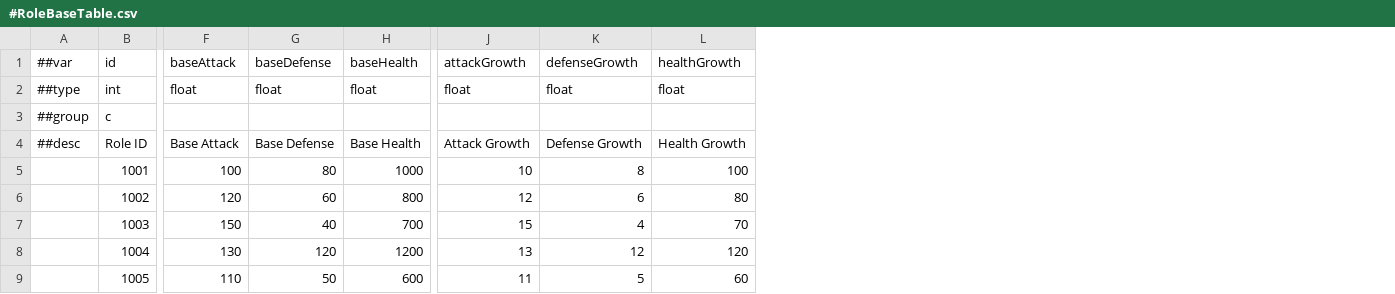
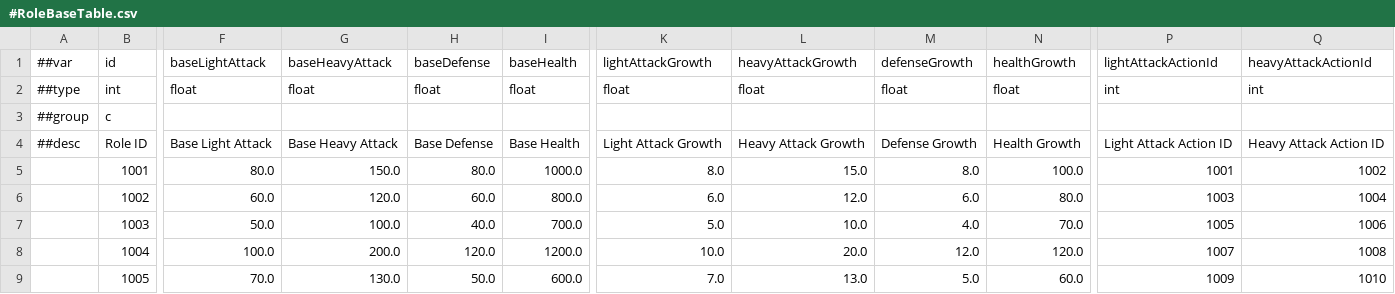
Before and after one commit to CeeLav/Astrum, a CSV file: AstrumConfig/Tables/Datas/Role/#RoleBaseTable.csv, drawn as a sheet; only a part is shown, gaps mark what is left out; removed rows and columns are numbered as before the commit, all else as after; the diff covers the shown part only; the diff names each change by its address in the sheet, - before the commit and + after, or states it on an @@ line.

```diff
--- a/AstrumConfig/Tables/Datas/Role/#RoleBaseTable.csv
+++ b/AstrumConfig/Tables/Datas/Role/#RoleBaseTable.csv
-column F, rows 1-9: baseAttack | float |  | Base Attack | 100 | 120 | 150 | 130 | 110
+column F, rows 1-9: baseLightAttack | float |  | Base Light Attack | 80.0 | 60.0 | 50.0 | 100.0 | 70.0
+column G, rows 1-9: baseHeavyAttack | float |  | Base Heavy Attack | 150.0 | 120.0 | 100.0 | 200.0 | 130.0
-column J, rows 1-9: attackGrowth | float |  | Attack Growth | 10 | 12 | 15 | 13 | 11
+column K, rows 1-9: lightAttackGrowth | float |  | Light Attack Growth | 8.0 | 6.0 | 5.0 | 10.0 | 7.0
+column L, rows 1-9: heavyAttackGrowth | float |  | Heavy Attack Growth | 15.0 | 12.0 | 10.0 | 20.0 | 13.0
+column P, rows 1-9: lightAttackActionId | int |  | Light Attack Action ID | 1001 | 1003 | 1005 | 1007 | 1009
+column Q, rows 1-9: heavyAttackActionId | int |  | Heavy Attack Action ID | 1002 | 1004 | 1006 | 1008 | 1010
-H5: 80
+H5: 80.0
-I5: 1000
+I5: 1000.0
-M5: 8
+M5: 8.0
-N5: 100
+N5: 100.0
-H6: 60
+H6: 60.0
-I6: 800
+I6: 800.0
-M6: 6
+M6: 6.0
-N6: 80
+N6: 80.0
-H7: 40
+H7: 40.0
-I7: 700
+I7: 700.0
-M7: 4
+M7: 4.0
-N7: 70
+N7: 70.0
-H8: 120
+H8: 120.0
-I8: 1200
+I8: 1200.0
-M8: 12
+M8: 12.0
-N8: 120
+N8: 120.0
-H9: 50
+H9: 50.0
-I9: 600
+I9: 600.0
-M9: 5
+M9: 5.0
-N9: 60
+N9: 60.0
```
Also changed, not shown: 3 edited cells elsewhere in this file, AstrumConfig/Tables/Datas/Role/#RoleGrowthTable.csv, 4 other files.
